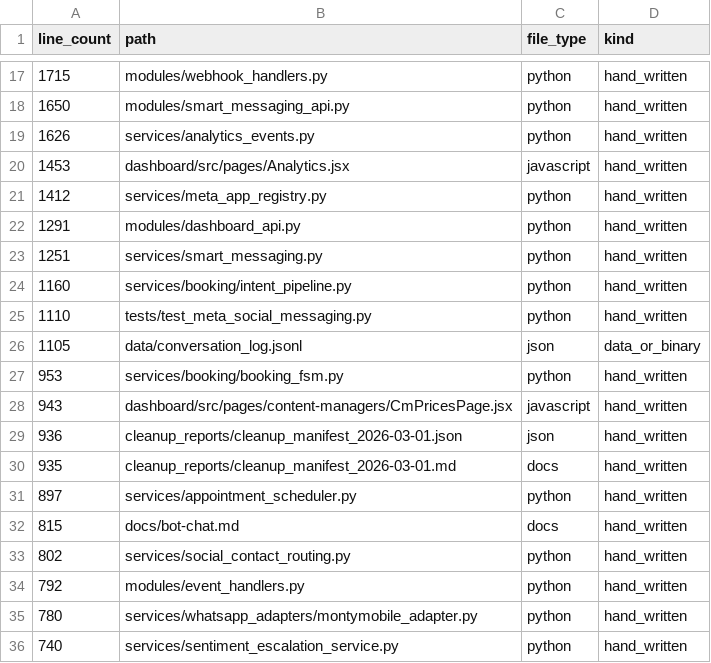
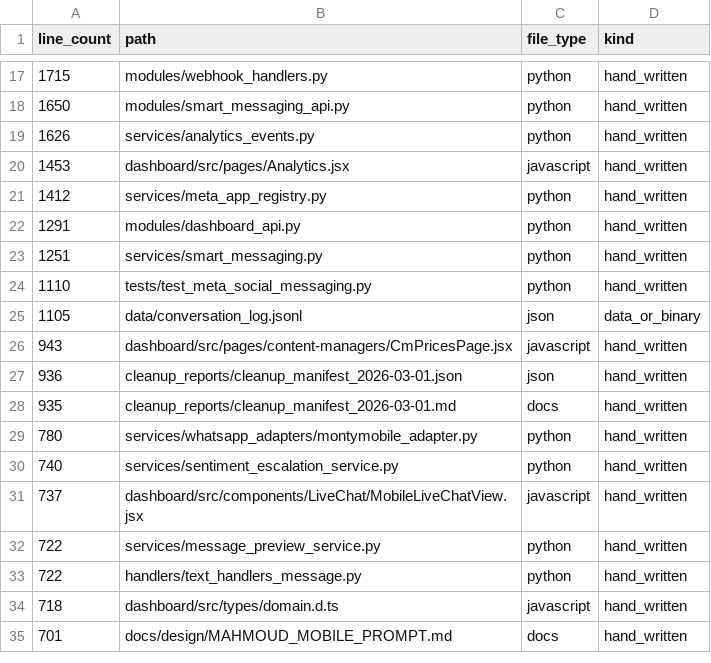
Before and after one commit to MahmoudAlZougbhi/linasbot-server, a CSV file: docs/audit/FILES_OVER_500.csv, drawn as a sheet; only a part is shown, gaps mark what is left out; the shorter side is filled out with more unchanged rows.

```diff
--- a/docs/audit/FILES_OVER_500.csv
+++ b/docs/audit/FILES_OVER_500.csv
@@ -23,6 +23,4 @@ line_count,path,file_type,kind
 1251,services/smart_messaging.py,python,hand_written
-1160,services/booking/intent_pipeline.py,python,hand_written
 1110,tests/test_meta_social_messaging.py,python,hand_written
 1105,data/conversation_log.jsonl,json,data_or_binary
-953,services/booking/booking_fsm.py,python,hand_written
 943,dashboard/src/pages/content-managers/CmPricesPage.jsx,javascript,hand_written
@@ -30,6 +28,2 @@ line_count,path,file_type,kind
 935,cleanup_reports/cleanup_manifest_2026-03-01.md,docs,hand_written
-897,services/appointment_scheduler.py,python,hand_written
-815,docs/bot-chat.md,docs,hand_written
-802,services/social_contact_routing.py,python,hand_written
-792,modules/event_handlers.py,python,hand_written
 780,services/whatsapp_adapters/montymobile_adapter.py,python,hand_written
```
Also changed, not shown: 7 other files.
